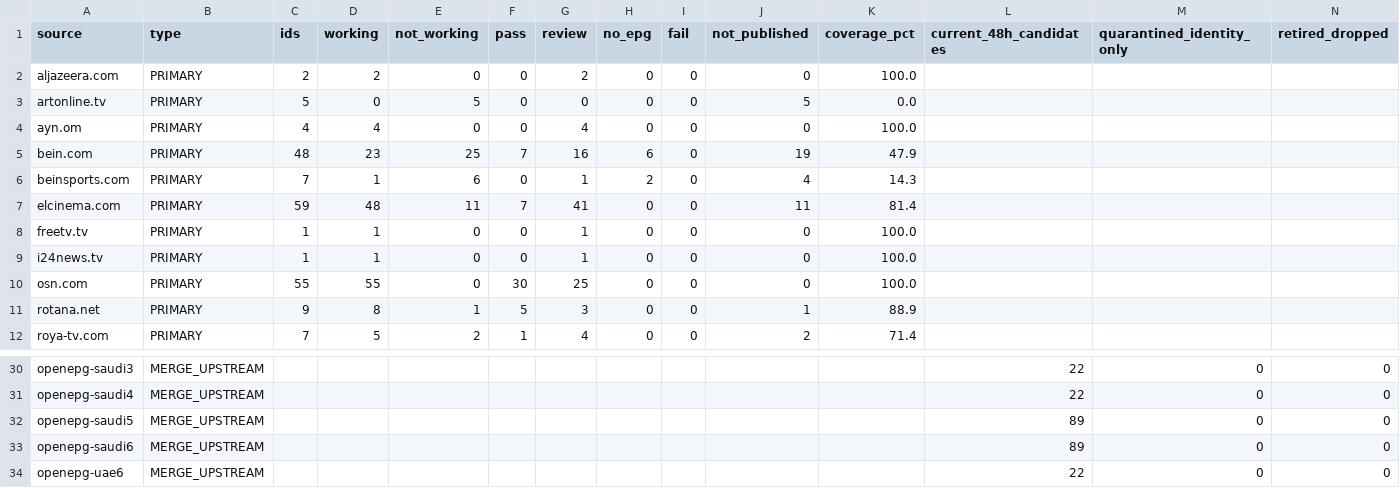
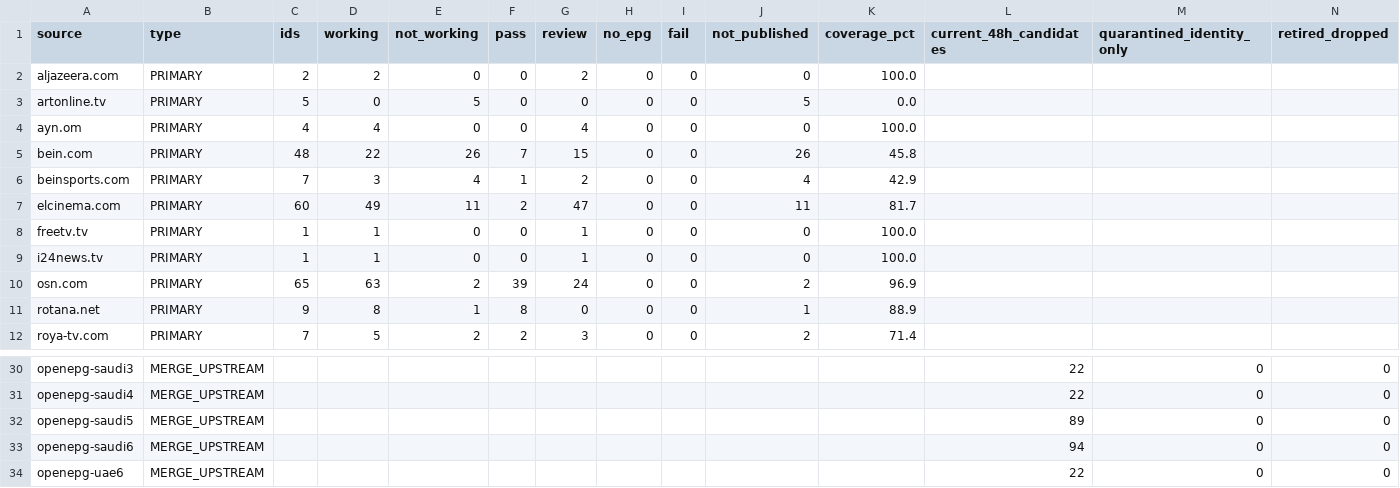
Before and after one commit to wacayoub/EPGManager, a CSV file: source-id-status-report-summary.csv, drawn as a sheet; only a part is shown, gaps mark what is left out; the diff covers the shown part only.

```diff
--- a/source-id-status-report-summary.csv
+++ b/source-id-status-report-summary.csv
@@ -4,9 +4,9 @@ artonline.tv,PRIMARY,5,0,5,0,0,0,0,5,0.0,,,
 ayn.om,PRIMARY,4,4,0,0,4,0,0,0,100.0,,,
-bein.com,PRIMARY,48,23,25,7,16,6,0,19,47.9,,,
-beinsports.com,PRIMARY,7,1,6,0,1,2,0,4,14.3,,,
-elcinema.com,PRIMARY,59,48,11,7,41,0,0,11,81.4,,,
+bein.com,PRIMARY,48,22,26,7,15,0,0,26,45.8,,,
+beinsports.com,PRIMARY,7,3,4,1,2,0,0,4,42.9,,,
+elcinema.com,PRIMARY,60,49,11,2,47,0,0,11,81.7,,,
 freetv.tv,PRIMARY,1,1,0,0,1,0,0,0,100.0,,,
 i24news.tv,PRIMARY,1,1,0,0,1,0,0,0,100.0,,,
-osn.com,PRIMARY,55,55,0,30,25,0,0,0,100.0,,,
-rotana.net,PRIMARY,9,8,1,5,3,0,0,1,88.9,,,
-roya-tv.com,PRIMARY,7,5,2,1,4,0,0,2,71.4,,,
+osn.com,PRIMARY,65,63,2,39,24,0,0,2,96.9,,,
+rotana.net,PRIMARY,9,8,1,8,0,0,0,1,88.9,,,
+roya-tv.com,PRIMARY,7,5,2,2,3,0,0,2,71.4,,,
@@ -32,3 +32,3 @@ openepg-saudi4,MERGE_UPSTREAM,,,,,,,,,,22,0,0
 openepg-saudi5,MERGE_UPSTREAM,,,,,,,,,,89,0,0
-openepg-saudi6,MERGE_UPSTREAM,,,,,,,,,,89,0,0
+openepg-saudi6,MERGE_UPSTREAM,,,,,,,,,,94,0,0
 openepg-uae6,MERGE_UPSTREAM,,,,,,,,,,22,0,0
```
Also changed, not shown: 20 edited cells elsewhere in this file, source-id-status-report-secondary.csv, source-id-status-report.csv, 2 other files.
